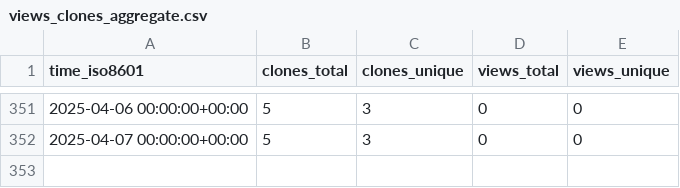
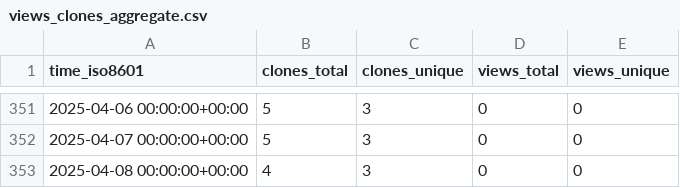
Before and after one commit to marcelcastrobr/my_ml_notes, a CSV file: marcelcastrobr/my_ml_notes/ghrs-data/views_clones_aggregate.csv, drawn as a sheet; only a part is shown, gaps mark what is left out; the diff names each change by its address in the sheet, - before the commit and + after, or states it on an @@ line.

```diff
--- a/marcelcastrobr/my_ml_notes/ghrs-data/views_clones_aggregate.csv
+++ b/marcelcastrobr/my_ml_notes/ghrs-data/views_clones_aggregate.csv
+row 353: 2025-04-08 00:00:00+00:00 | 4 | 3 | 0 | 0
```
Also changed, not shown: 1 other file.
